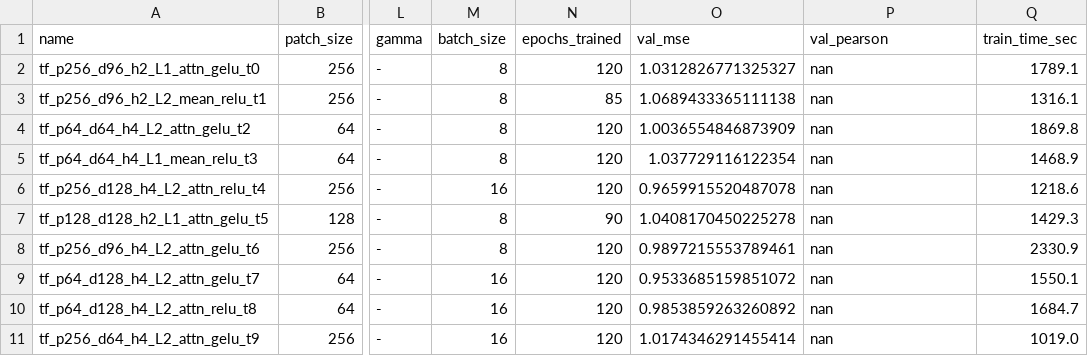
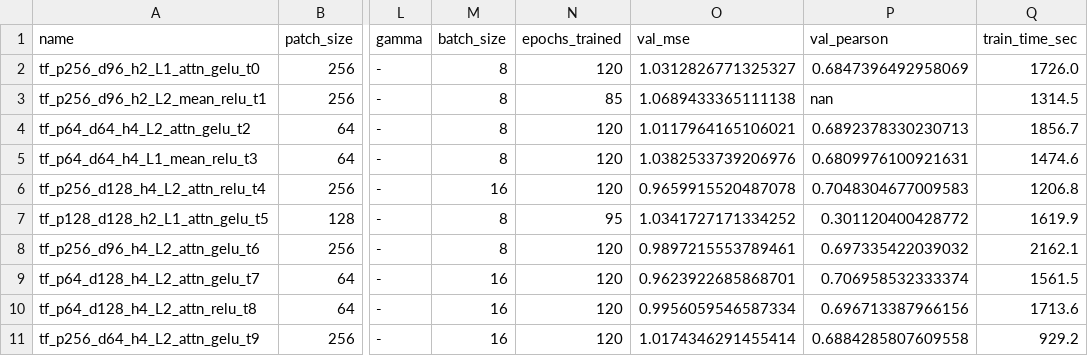
Before and after one commit to DeepIsoQ/DeepIsoQ, a CSV file: ShallowTransformer/ShallowTrans_v1/results_v1/arch_search_results.csv, drawn as a sheet; only a part is shown, gaps mark what is left out; the diff names each change by its address in the sheet, - before the commit and + after, or states it on an @@ line.

```diff
--- a/ShallowTransformer/ShallowTrans_v1/results_v1/arch_search_results.csv
+++ b/ShallowTransformer/ShallowTrans_v1/results_v1/arch_search_results.csv
-P2 (val_pearson): nan
+P2 (val_pearson): 0.6847396492958069
-Q2 (train_time_sec): 1789.1
+Q2 (train_time_sec): 1726.0
-Q3 (train_time_sec): 1316.1
+Q3 (train_time_sec): 1314.5
-O4 (val_mse): 1.0036554846873909
+O4 (val_mse): 1.0117964165106021
-P4 (val_pearson): nan
+P4 (val_pearson): 0.6892378330230713
-Q4 (train_time_sec): 1869.8
+Q4 (train_time_sec): 1856.7
-O5 (val_mse): 1.037729116122354
+O5 (val_mse): 1.0382533739206976
-P5 (val_pearson): nan
+P5 (val_pearson): 0.6809976100921631
-Q5 (train_time_sec): 1468.9
+Q5 (train_time_sec): 1474.6
-P6 (val_pearson): nan
+P6 (val_pearson): 0.7048304677009583
-Q6 (train_time_sec): 1218.6
+Q6 (train_time_sec): 1206.8
-N7 (epochs_trained): 90
+N7 (epochs_trained): 95
-O7 (val_mse): 1.0408170450225278
+O7 (val_mse): 1.0341727171334252
-P7 (val_pearson): nan
+P7 (val_pearson): 0.301120400428772
-Q7 (train_time_sec): 1429.3
+Q7 (train_time_sec): 1619.9
-P8 (val_pearson): nan
+P8 (val_pearson): 0.697335422039032
-Q8 (train_time_sec): 2330.9
+Q8 (train_time_sec): 2162.1
-O9 (val_mse): 0.9533685159851072
+O9 (val_mse): 0.9623922685868701
-P9 (val_pearson): nan
+P9 (val_pearson): 0.706958532333374
-Q9 (train_time_sec): 1550.1
+Q9 (train_time_sec): 1561.5
-O10 (val_mse): 0.9853859263260892
+O10 (val_mse): 0.9956059546587334
-P10 (val_pearson): nan
+P10 (val_pearson): 0.696713387966156
-Q10 (train_time_sec): 1684.7
+Q10 (train_time_sec): 1713.6
-P11 (val_pearson): nan
+P11 (val_pearson): 0.6884285807609558
-Q11 (train_time_sec): 1019.0
+Q11 (train_time_sec): 929.2
```
Also changed, not shown: ShallowTransformer/ShallowTrans_v3_a100/results50/arch_search_results.csv, 4 other files.
